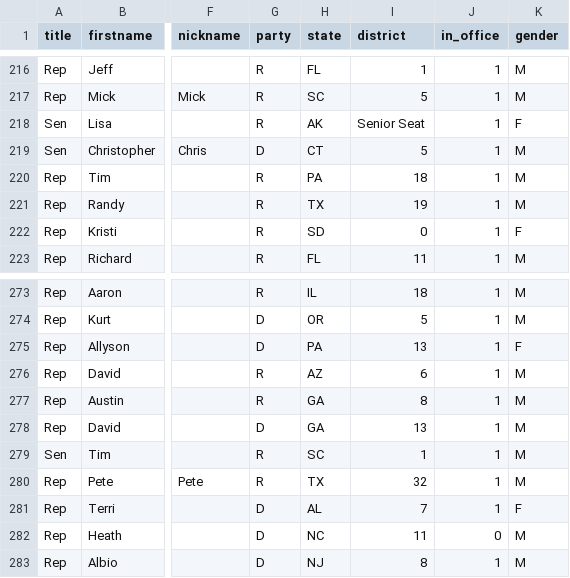
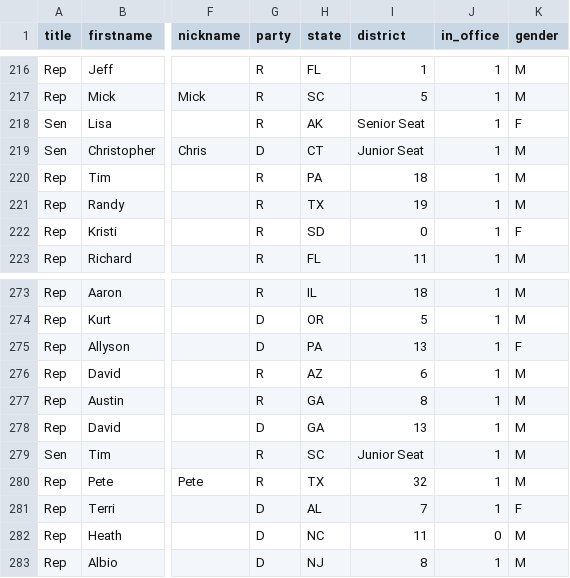
Before and after one commit to maco/apidata, a CSV file: legislators/legislators.csv, drawn as a sheet; only a part is shown, gaps mark what is left out; the diff covers the shown part only; the diff names each change by its address in the sheet, - before the commit and + after, or states it on an @@ line.

Commit message:
Fix 6 districts for Senators who moved from Rep to Sen

```diff
--- a/legislators/legislators.csv
+++ b/legislators/legislators.csv
-I219 (district): 5
+I219 (district): Junior Seat
-I279 (district): 1
+I279 (district): Junior Seat
```
Also changed, not shown: 5 edited cells elsewhere in this file.
